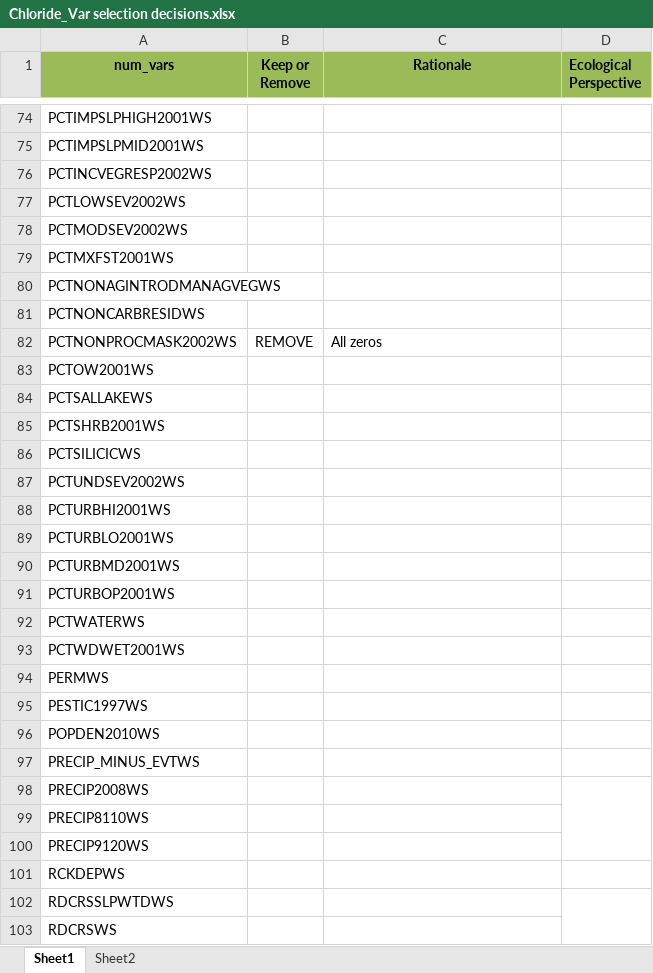
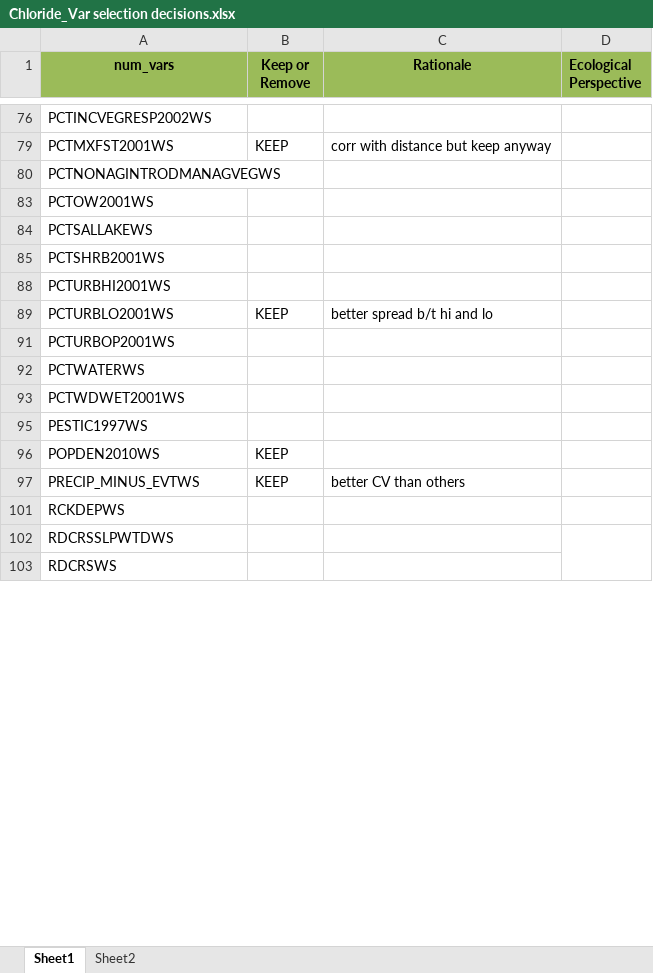
Before and after one commit to DEQlmerric/BioMonORDEQ, an Excel workbook: Benchmarks/Water Chemistry/Chloride/Chloride_Var selection decisions.xlsx, sheet Sheet1, drawn as a sheet; only a part is shown, gaps mark what is left out; values as stored, in another font and other column widths than the file's, no borders; conditional formats not drawn; the diff covers the shown part only; the diff names each change by its address in the sheet, - before the commit and + after, or states it on an @@ line.

Commit message:
chloride var selection table

```diff
--- a/Benchmarks/Water Chemistry/Chloride/Chloride_Var selection decisions.xlsx (sheet Sheet1)
+++ b/Benchmarks/Water Chemistry/Chloride/Chloride_Var selection decisions.xlsx (sheet Sheet1)
-row 74: PCTIMPSLPHIGH2001WS
-row 75: PCTIMPSLPMID2001WS
-row 77: PCTLOWSEV2002WS
-row 78: PCTMODSEV2002WS
-B79 (Keep or Remove): (empty)
+B79 (Keep or Remove): KEEP
-C79 (Rationale): (empty)
+C79 (Rationale): corr with distance but keep anyway
-row 81: PCTNONCARBRESIDWS
@@ row 82 hidden: PCTNONPROCMASK2002WS | REMOVE | All zeros @@
-row 86: PCTSILICICWS
-row 87: PCTUNDSEV2002WS
-B89 (Keep or Remove): (empty)
+B89 (Keep or Remove): KEEP
-C89 (Rationale): (empty)
+C89 (Rationale): better spread b/t hi and lo
-row 90: PCTURBMD2001WS
-row 94: PERMWS
-B96:B97 (Keep or Remove): (empty)
+B96:B97 (Keep or Remove): KEEP
-C97 (Rationale): (empty)
+C97 (Rationale): better CV than others
-row 98: PRECIP2008WS
-row 99: PRECIP8110WS
-row 100: PRECIP9120WS
```
Also changed, not shown: 39 removed rows, 6 hidden or unhidden rows, 20 edited cells and merged cells elsewhere in this sheet, sheet Sheet2, hidden cells.
